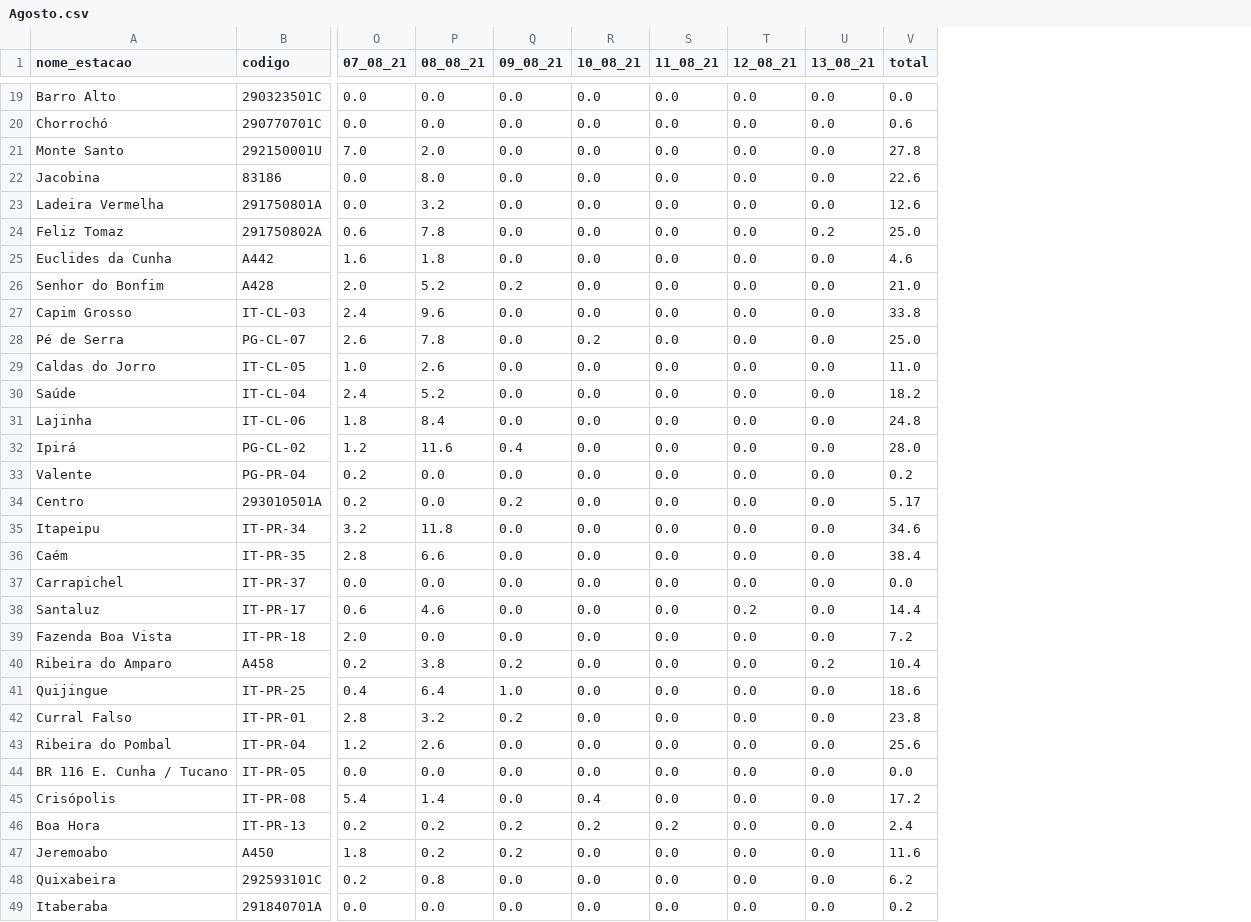
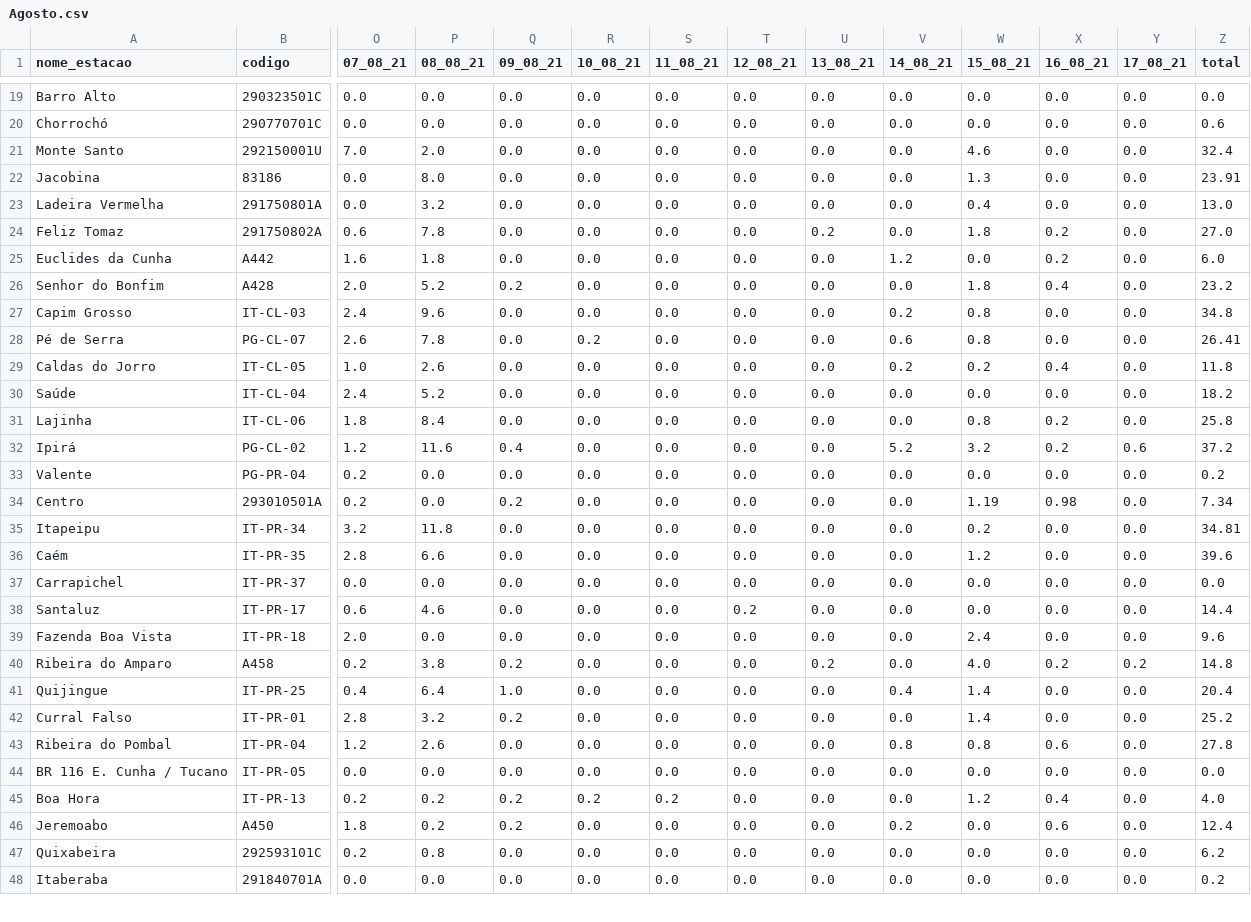
Before and after one commit to SantiagoAmaral/monitoramento1, a CSV file: dados/diario/2021/Agosto.csv, drawn as a sheet; only a part is shown, gaps mark what is left out; removed rows and columns are numbered as before the commit, all else as after; rows hold the shown columns only; the diff covers the shown part only; the diff names each change by its address in the sheet, - before the commit and + after, or states it on an @@ line.

```diff
--- a/dados/diario/2021/Agosto.csv
+++ b/dados/diario/2021/Agosto.csv
+column V (14_08_21), rows 19-48: 0.0 | 0.0 | 0.0 | 0.0 | 0.0 | 0.0 | 1.2 | 0.0 | 0.2 | 0.6 | 0.2 | 0.0 | 0.0 | 5.2 | 0.0 | 0.0 | 0.0 | 0.0 | 0.0 | 0.0 | 0.0 | 0.0 | 0.4 | 0.0 | 0.8 | 0.0 | 0.0 | 0.2 | 0.0 | 0.0
+column W (15_08_21), rows 19-48: 0.0 | 0.0 | 4.6 | 1.3 | 0.4 | 1.8 | 0.0 | 1.8 | 0.8 | 0.8 | 0.2 | 0.0 | 0.8 | 3.2 | 0.0 | 1.19 | 0.2 | 1.2 | 0.0 | 0.0 | 2.4 | 4.0 | 1.4 | 1.4 | 0.8 | 0.0 | 1.2 | 0.0 | 0.0 | 0.0
+column X (16_08_21), rows 19-48: 0.0 | 0.0 | 0.0 | 0.0 | 0.0 | 0.2 | 0.2 | 0.4 | 0.0 | 0.0 | 0.4 | 0.0 | 0.2 | 0.2 | 0.0 | 0.98 | 0.0 | 0.0 | 0.0 | 0.0 | 0.0 | 0.2 | 0.0 | 0.0 | 0.6 | 0.0 | 0.4 | 0.6 | 0.0 | 0.0
+column Y (17_08_21), rows 19-48: 0.0 | 0.0 | 0.0 | 0.0 | 0.0 | 0.0 | 0.0 | 0.0 | 0.0 | 0.0 | 0.0 | 0.0 | 0.0 | 0.6 | 0.0 | 0.0 | 0.0 | 0.0 | 0.0 | 0.0 | 0.0 | 0.2 | 0.0 | 0.0 | 0.0 | 0.0 | 0.0 | 0.0 | 0.0 | 0.0
-Z21 (total): 27.8
+Z21 (total): 32.4
-Z22 (total): 22.6
+Z22 (total): 23.91
-Z23 (total): 12.6
+Z23 (total): 13.0
-Z24 (total): 25.0
+Z24 (total): 27.0
-Z25 (total): 4.6
+Z25 (total): 6.0
-Z26 (total): 21.0
+Z26 (total): 23.2
-Z27 (total): 33.8
+Z27 (total): 34.8
-Z28 (total): 25.0
+Z28 (total): 26.41
-Z29 (total): 11.0
+Z29 (total): 11.8
-Z31 (total): 24.8
+Z31 (total): 25.8
-Z32 (total): 28.0
+Z32 (total): 37.2
-Z34 (total): 5.17
+Z34 (total): 7.34
-Z35 (total): 34.6
+Z35 (total): 34.81
-Z36 (total): 38.4
+Z36 (total): 39.6
-Z39 (total): 7.2
+Z39 (total): 9.6
-Z40 (total): 10.4
+Z40 (total): 14.8
-Z41 (total): 18.6
+Z41 (total): 20.4
-Z42 (total): 23.8
+Z42 (total): 25.2
-Z43 (total): 25.6
+Z43 (total): 27.8
-row 45: Crisópolis | IT-PR-08 | 5.4 | 1.4 | 0.0 | 0.4 | 0.0 | 0.0 | 0.0 | 17.2
-Z45 (total): 2.4
+Z45 (total): 4.0
-Z46 (total): 11.6
+Z46 (total): 12.4
```
Also changed, not shown: 63 edited cells elsewhere in this file.
